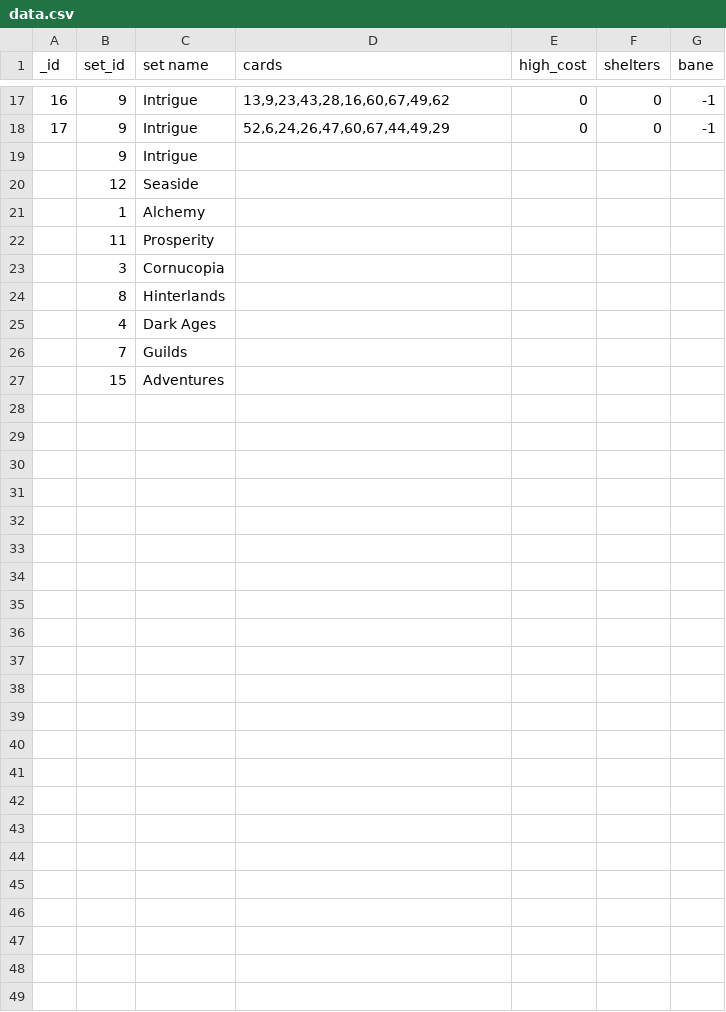
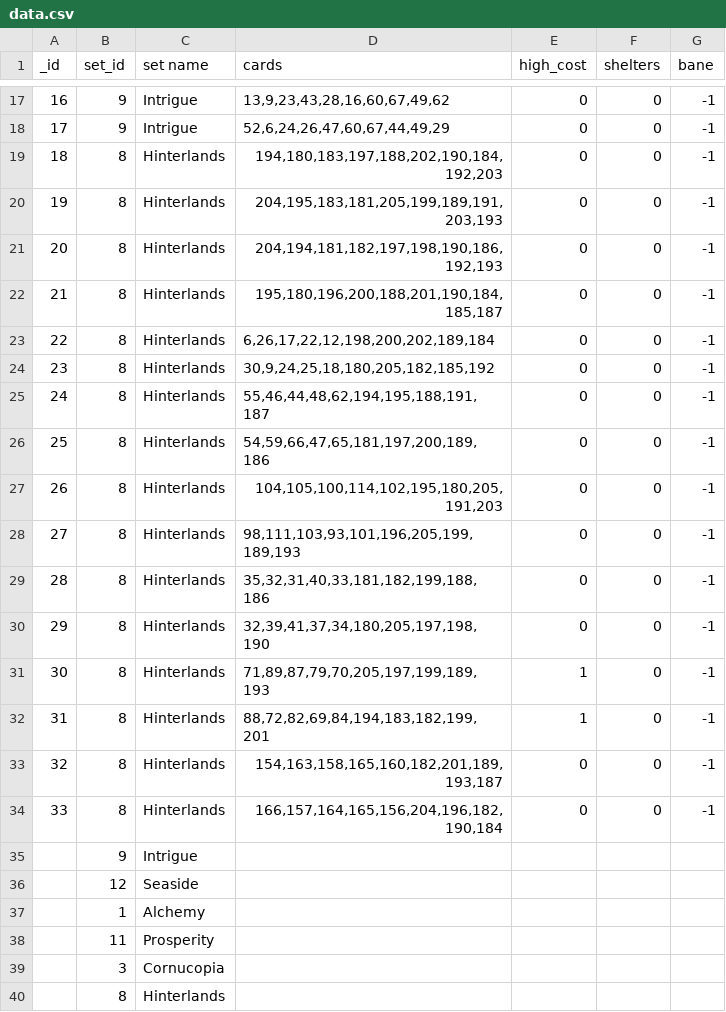
Before and after one commit to Mark-Lauman/DominionPicker, a CSV file: translations/supplies/data.csv, drawn as a sheet; only a part is shown, gaps mark what is left out; the shorter side is filled out with more unchanged rows.

Commit message:
Added Hinterlands supplies

```diff
--- a/translations/supplies/data.csv
+++ b/translations/supplies/data.csv
@@ -18,2 +18,18 @@ _id;set_id;set name;cards;high_cost;shelters;bane
 17;9;Intrigue;52,6,24,26,47,60,67,44,49,29;0;0;-1
+18;8;Hinterlands;194,180,183,197,188,202,190,184,192,203;0;0;-1
+19;8;Hinterlands;204,195,183,181,205,199,189,191,203,193;0;0;-1
+20;8;Hinterlands;204,194,181,182,197,198,190,186,192,193;0;0;-1
+21;8;Hinterlands;195,180,196,200,188,201,190,184,185,187;0;0;-1
+22;8;Hinterlands;6,26,17,22,12,198,200,202,189,184;0;0;-1
+23;8;Hinterlands;30,9,24,25,18,180,205,182,185,192;0;0;-1
+24;8;Hinterlands;55,46,44,48,62,194,195,188,191,187;0;0;-1
+25;8;Hinterlands;54,59,66,47,65,181,197,200,189,186;0;0;-1
+26;8;Hinterlands;104,105,100,114,102,195,180,205,191,203;0;0;-1
+27;8;Hinterlands;98,111,103,93,101,196,205,199,189,193;0;0;-1
+28;8;Hinterlands;35,32,31,40,33,181,182,199,188,186;0;0;-1
+29;8;Hinterlands;32,39,41,37,34,180,205,197,198,190;0;0;-1
+30;8;Hinterlands;71,89,87,79,70,205,197,199,189,193;1;0;-1
+31;8;Hinterlands;88,72,82,69,84,194,183,182,199,201;1;0;-1
+32;8;Hinterlands;154,163,158,165,160,182,201,189,193,187;0;0;-1
+33;8;Hinterlands;166,157,164,165,156,204,196,182,190,184;0;0;-1
 ;9;Intrigue;;;;
```
Also changed, not shown: translations/supplies/translation-en.csv.
